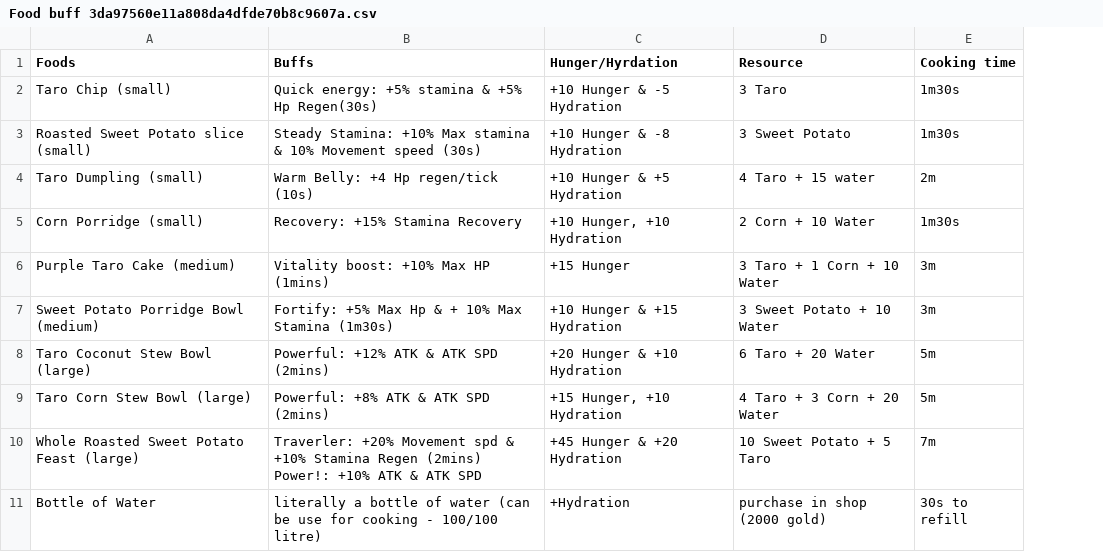
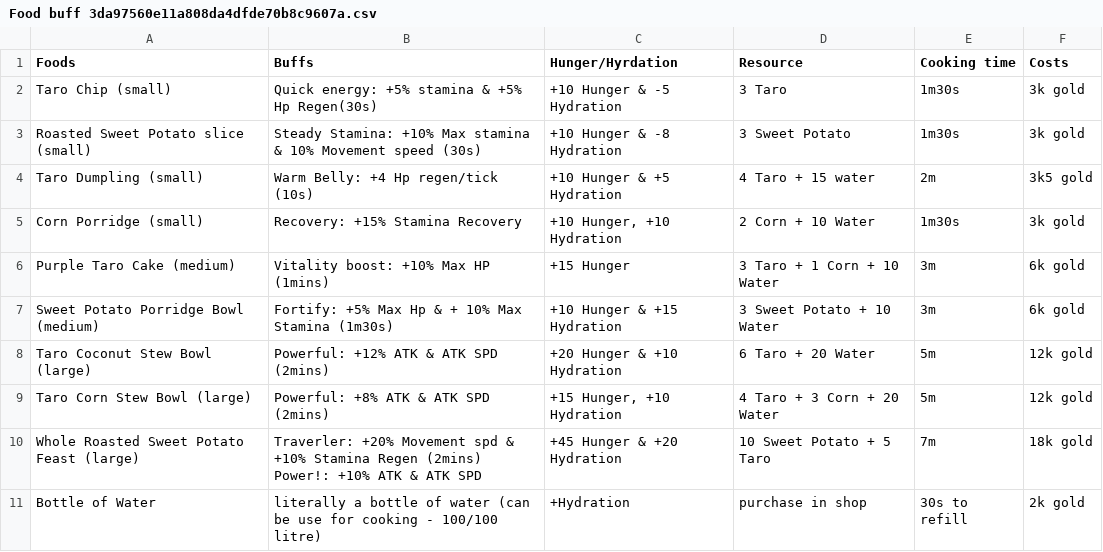
Before and after one commit to desdjajamahesa/Farm-Beware, a CSV file: Docs/MVP Version Guideline V0.1/MVP Version Guideline V0 1/Food buff 3da97560e11a808da4dfde70b8c9607a.csv, drawn as a sheet; the diff names each change by its address in the sheet, - before the commit and + after, or states it on an @@ line.

Commit message:
feat(combat,kitchen,time): staggered waves, combat hit feel, water refill UI & station progress fixes
- Fix fast-forward (x8) scaling across kitchen stations and water well
- Add screen-space radial WaterRefillProgressUI for Sink and Well (no floating icons)
- Enhance combat impact: dual hitstop, procedural hit audio, sparks VFX, instant death delay removal
- Implement staggered monster wave spawning (15-20s interval) and 30s prep with [Enter]/[N] shortcuts
- Fix cooking progress bar in StoveUIManager (uGUI filled sprite, slider sync, event hooks)
- Fix washing numeric indicator in SinkManager (PercentText & TimeText real-time updates)
- Fix ParticleSystem duration error in CombatHitVfxEngine
- Align food buff durations and timestamps with MVP Version Guideline V0.1

```diff
--- a/Docs/MVP Version Guideline V0.1/MVP Version Guideline V0 1/Food buff 3da97560e11a808da4dfde70b8c9607a.csv
+++ b/Docs/MVP Version Guideline V0.1/MVP Version Guideline V0 1/Food buff 3da97560e11a808da4dfde70b8c9607a.csv
+column F (Costs), rows 2-11: 3k gold | 3k gold | 3k5 gold | 3k gold | 6k gold | 6k gold | 12k gold | 12k gold | 18k gold | 2k gold
-D11 (Resource): purchase in shop (2000 gold)
+D11 (Resource): purchase in shop
```
Also changed, not shown: Docs/MVP Version Guideline V0.1/MVP Version Guideline V0 1/Food buff 3da97560e11a808da4dfde70b8c9607a_all.csv, 27 other files.
